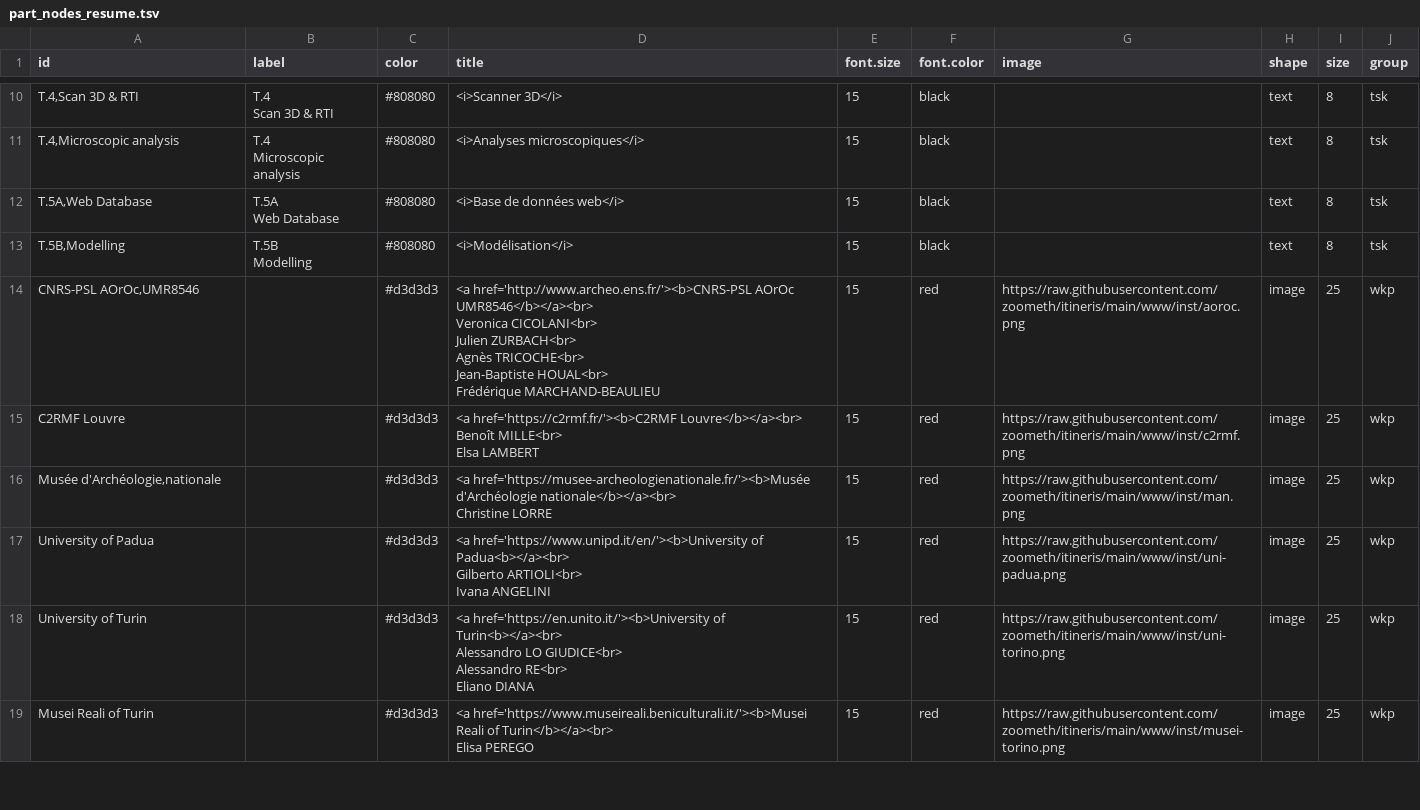
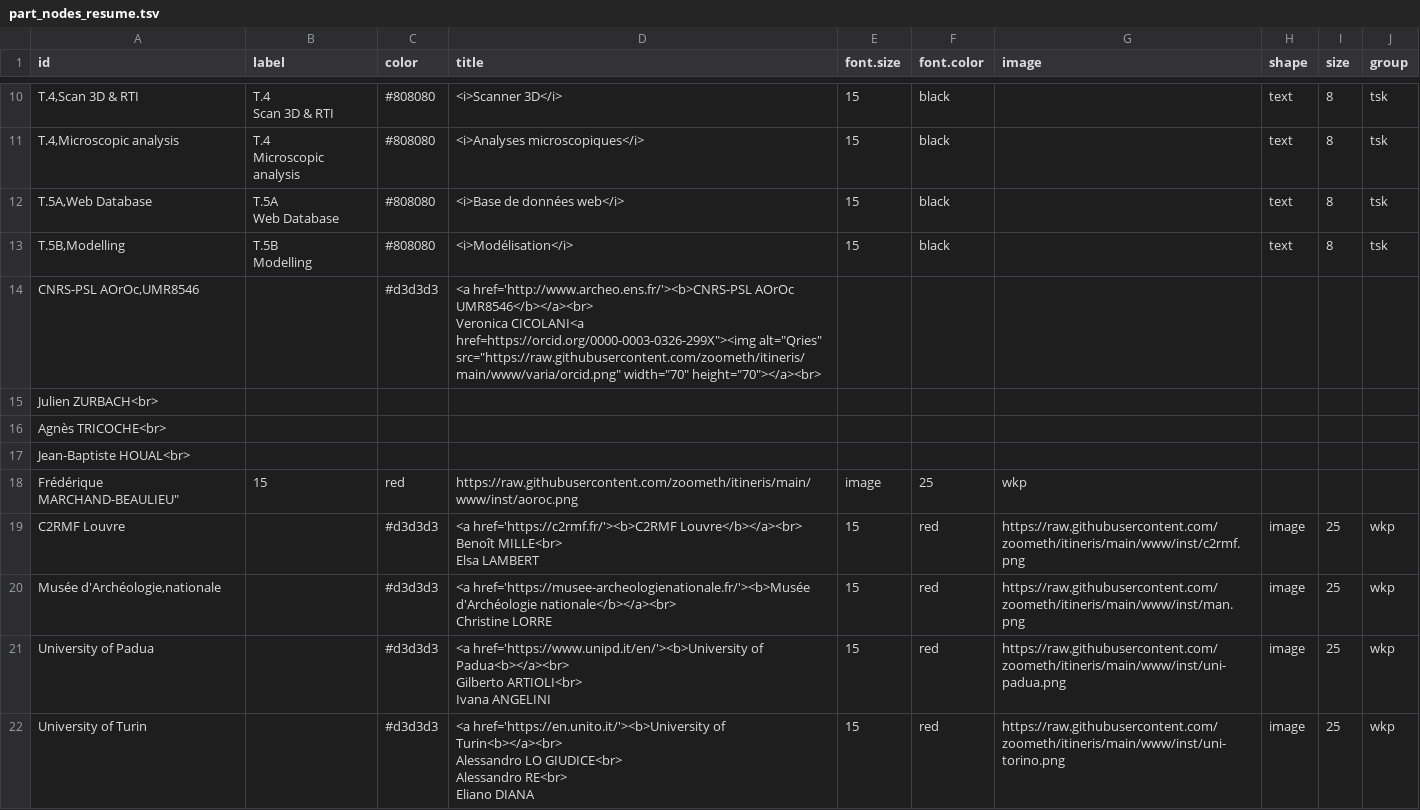
Before and after one commit to zoometh/itineris, a TSV file: data/part_nodes_resume.tsv, drawn as a sheet; only a part is shown, gaps mark what is left out; the shorter side is filled out with more unchanged rows.

Commit message:
orcid

```diff
--- a/data/part_nodes_resume.tsv
+++ b/data/part_nodes_resume.tsv
@@ -22,8 +22,8 @@ Web Database"	"#808080"	"<i>Base de données web</i>"	15	"black"	""	"text"	8	"ts
 Modelling"	"#808080"	"<i>Modélisation</i>"	15	"black"	""	"text"	8	"tsk"
-"CNRS-PSL AOrOc,UMR8546"	""	"#d3d3d3"	"<a href='http://www.archeo.ens.fr/'><b>CNRS-PSL AOrOc UMR8546</b></a><br>
-             Veronica CICOLANI<br>
-             Julien ZURBACH<br>
-             Agnès TRICOCHE<br>
-             Jean-Baptiste HOUAL<br>
-             Frédérique MARCHAND-BEAULIEU"	15	"red"	"https://raw.githubusercontent.com/zoometh/itineris/main/www/inst/aoroc.png"	"image"	25	"wkp"
+"CNRS-PSL AOrOc,UMR8546"	""	"#d3d3d3"	"<a href='http://www.archeo.ens.fr/'><b>CNRS-PSL AOrOc UMR8546</b></a><br>
+             Veronica CICOLANI<a href="https://orcid.org/0000-0003-0326-299X"><img alt="Qries" src="https://raw.githubusercontent.com/zoometh/itineris/main/www/varia/orcid.png" width="70" height="70"></a><br>
+             Julien ZURBACH<br>
+             Agnès TRICOCHE<br>
+             Jean-Baptiste HOUAL<br>
+             Frédérique MARCHAND-BEAULIEU"	15	"red"	"https://raw.githubusercontent.com/zoometh/itineris/main/www/inst/aoroc.png"	"image"	25	"wkp"
 "C2RMF Louvre"	""	"#d3d3d3"	"<a href='https://c2rmf.fr/'><b>C2RMF Louvre</b></a><br>
```
